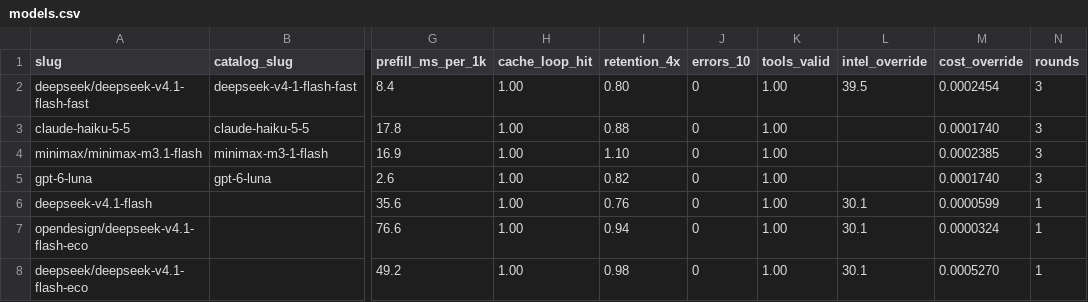
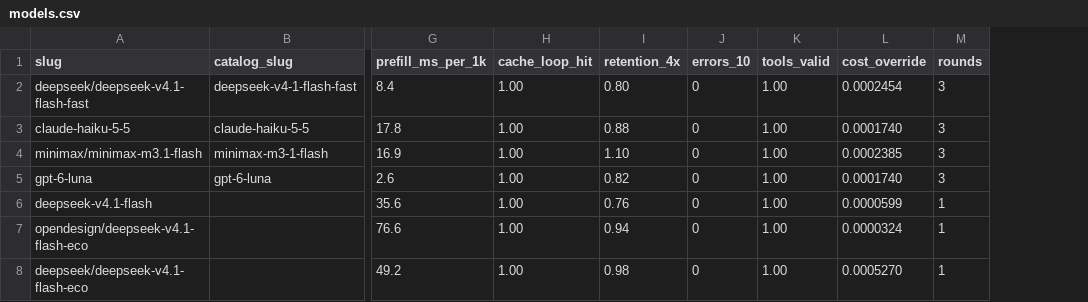
Before and after one commit to jacano/dsh-config, a CSV file: bench/models.csv, drawn as a sheet; only a part is shown, gaps mark what is left out; the diff names each change by its address in the sheet, - before the commit and + after, or states it on an @@ line.

Commit message:
refactor!: Terminal-Bench is the only capability source
select, measure and the policy now gate on one number: Terminal-Bench 4.1's
resolution rate, best run per model, with the agent stored beside it. A model the
board does not rank is out - printed on the row as a purchase rule, not as a
verdict about the model.

Removed, not deprecated:

  AA          its fetch, its parser, its page fallback, aa_of, score_of and the
              capability section of models.json
  Forcebench  its fetch, its keying and the fb column
  the escape  capability_overrides and require_aa existed to buy AA-unranked
              models; there is nothing left to escape from
  the column  intel_override in models.csv, which held AA-scale numbers

capability_min becomes tbench_min: 38.0 - the envelope of what the menu runs on,
since DeepSeek V4.1 Flash resolves 38,5 %. The menu itself is unchanged: the same
four rows, now on a single scale.

The static preview also stops pricing the catalogue at list: it applies Command
Code's tenth, so it says 97 rows -> 3 worth measuring instead of a permanent zero.

```diff
--- a/bench/models.csv
+++ b/bench/models.csv
-column L (intel_override), rows 2-8: 39.5 |  |  |  | 30.1 | 30.1 | 30.1
```
Also changed, not shown: 4 other files.
